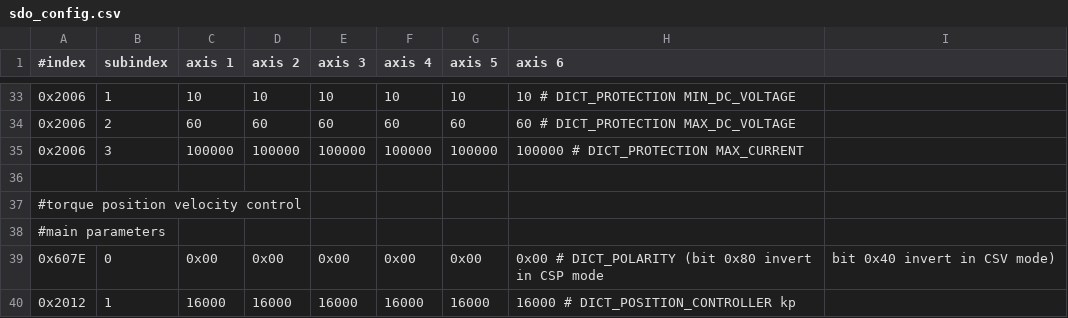
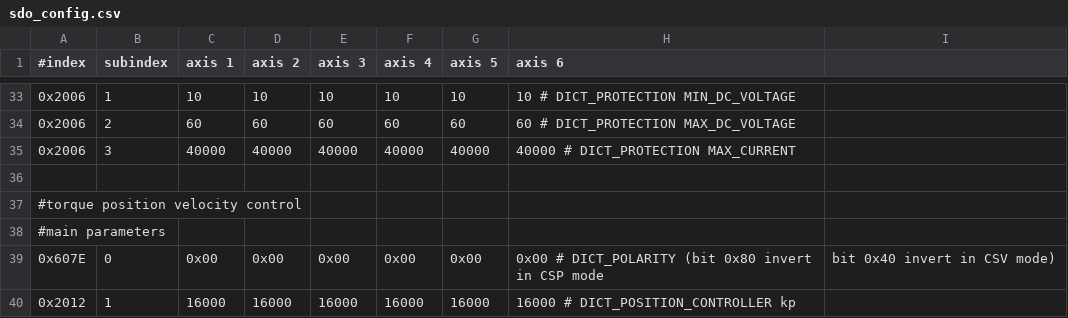
Before and after one commit to xudeng22/sc_sncn_ethercat_drive, a CSV file: examples/app_demo_master_cyclic/sdo_config/sdo_config.csv, drawn as a sheet; only a part is shown, gaps mark what is left out.

Commit message:
reduce over-current protection to default 40A

```diff
--- a/examples/app_demo_master_cyclic/sdo_config/sdo_config.csv
+++ b/examples/app_demo_master_cyclic/sdo_config/sdo_config.csv
@@ -34,3 +34,3 @@
 0x2006,        2,          60,          60,          60,          60,          60,          60 # DICT_PROTECTION MAX_DC_VOLTAGE
-0x2006,        3,      100000,      100000,      100000,      100000,      100000,      100000 # DICT_PROTECTION MAX_CURRENT
+0x2006,        3,       40000,       40000,       40000,       40000,       40000,       40000 # DICT_PROTECTION MAX_CURRENT
 
```
Also changed, not shown: examples/app_demo_master_ethercat_tuning/sdo_config/sdo_config.csv.
